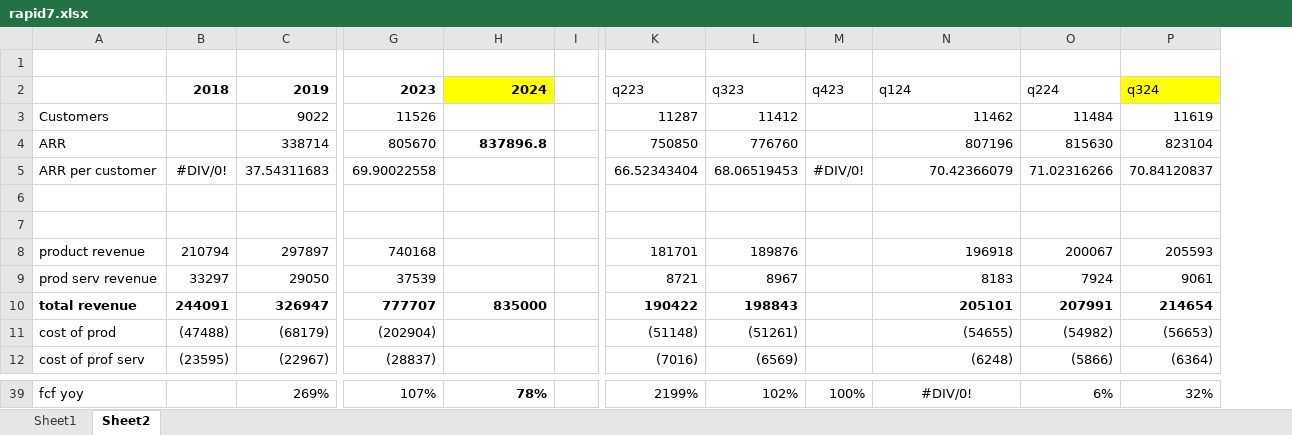
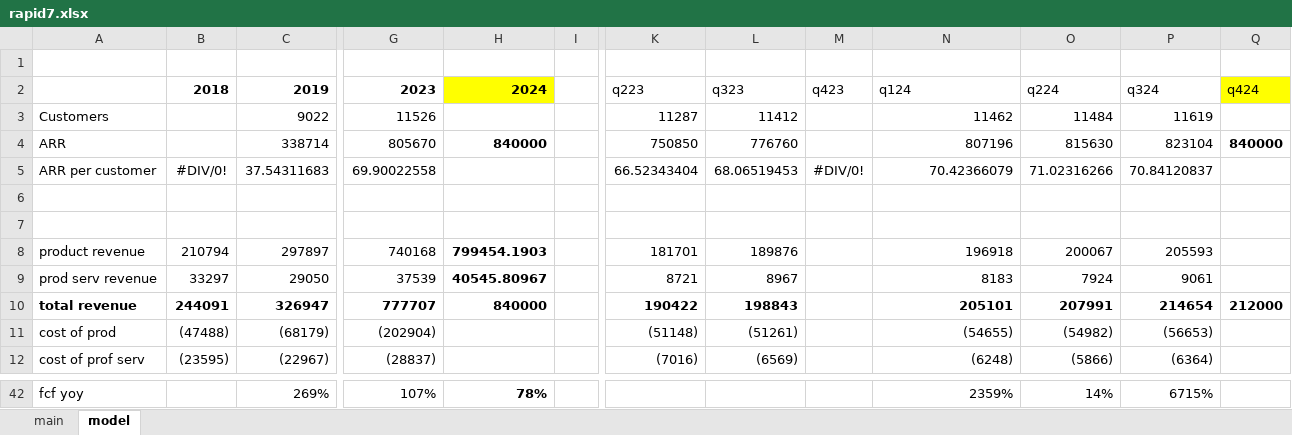
Before and after one commit to jacharles1/financialmodels, an Excel workbook: rapid7.xlsx, sheet model, drawn as a sheet; only a part is shown, gaps mark what is left out; values as stored, in another font and other column widths than the file's, no borders; removed rows and columns are numbered as before the commit, all else as after; the diff covers the shown part only; the diff names each change by its address in the sheet, - before the commit and + after, or states it on an @@ line.

```diff
--- a/rapid7.xlsx (sheet model)
+++ b/rapid7.xlsx (sheet model)
-sheet tab: Sheet1
+sheet tab: main
-sheet tab: Sheet2
+sheet tab: model
-column I, empty
+column I, empty
+column Q, rows 2-10: q424 |  | 840000 |  |  |  |  |  | 212000
-P2 fill: #FFFF00
+P2 fill: none
-H4: 837896.8
+H4: 840000
-H8: (empty)
+H8: 799454.1903
-H9: (empty)
+H9: 40545.80967
-H10: 835000
+H10: 840000
-K42: 2199%
+K42: (empty)
-L42: 102%
+L42: (empty)
-M42: 100%
+M42: (empty)
-N42 alignment: center
+N42 alignment: right
-N42: #DIV/0!
+N42: 2359%
-O42: 6%
+O42: 14%
-P42: 32%
+P42: 6715%
```
Also changed, not shown: 3 added rows, 24 edited cells and cell formats elsewhere in this sheet, sheet main, cybersecurity_stocks.xlsx.
